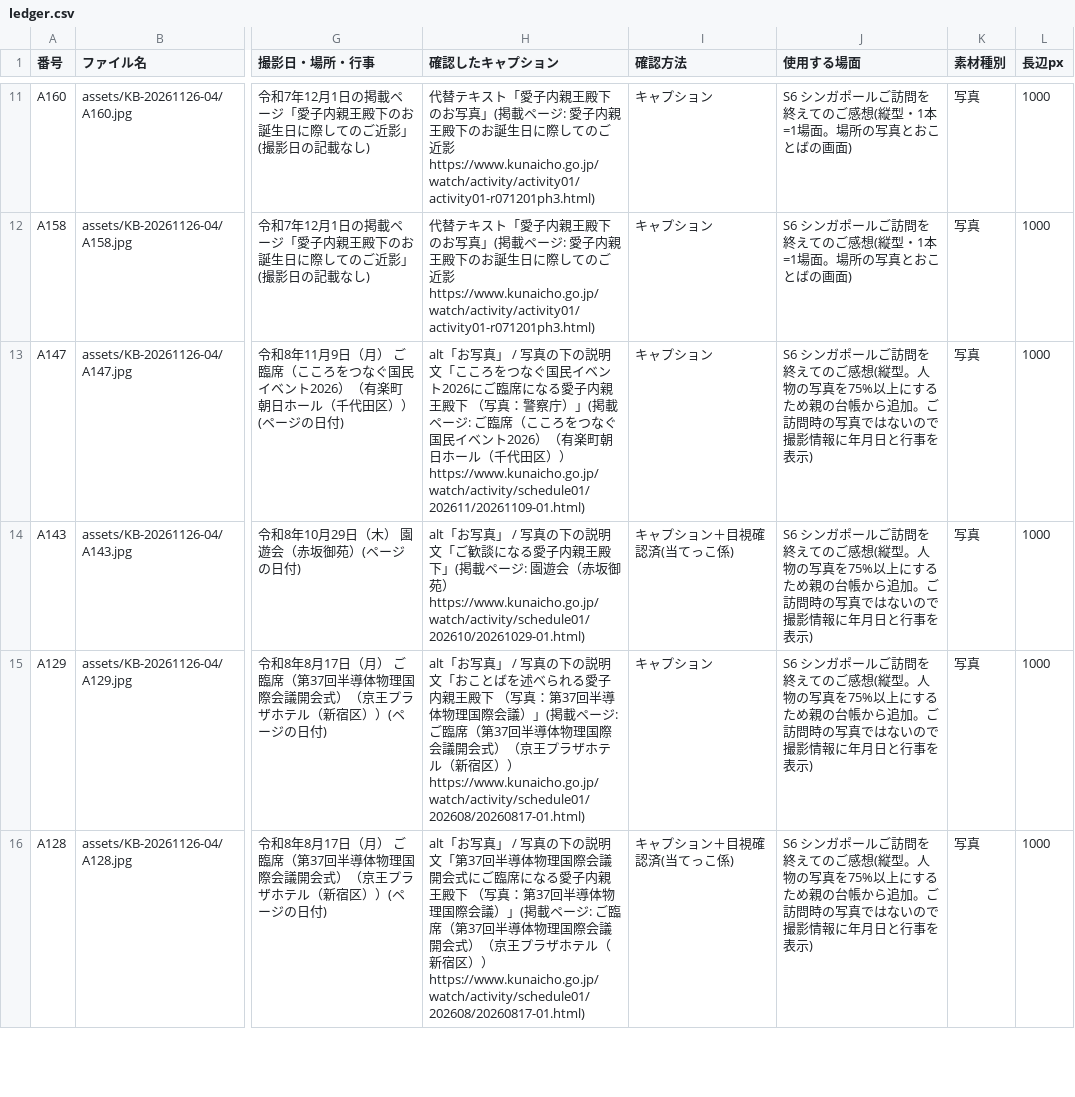
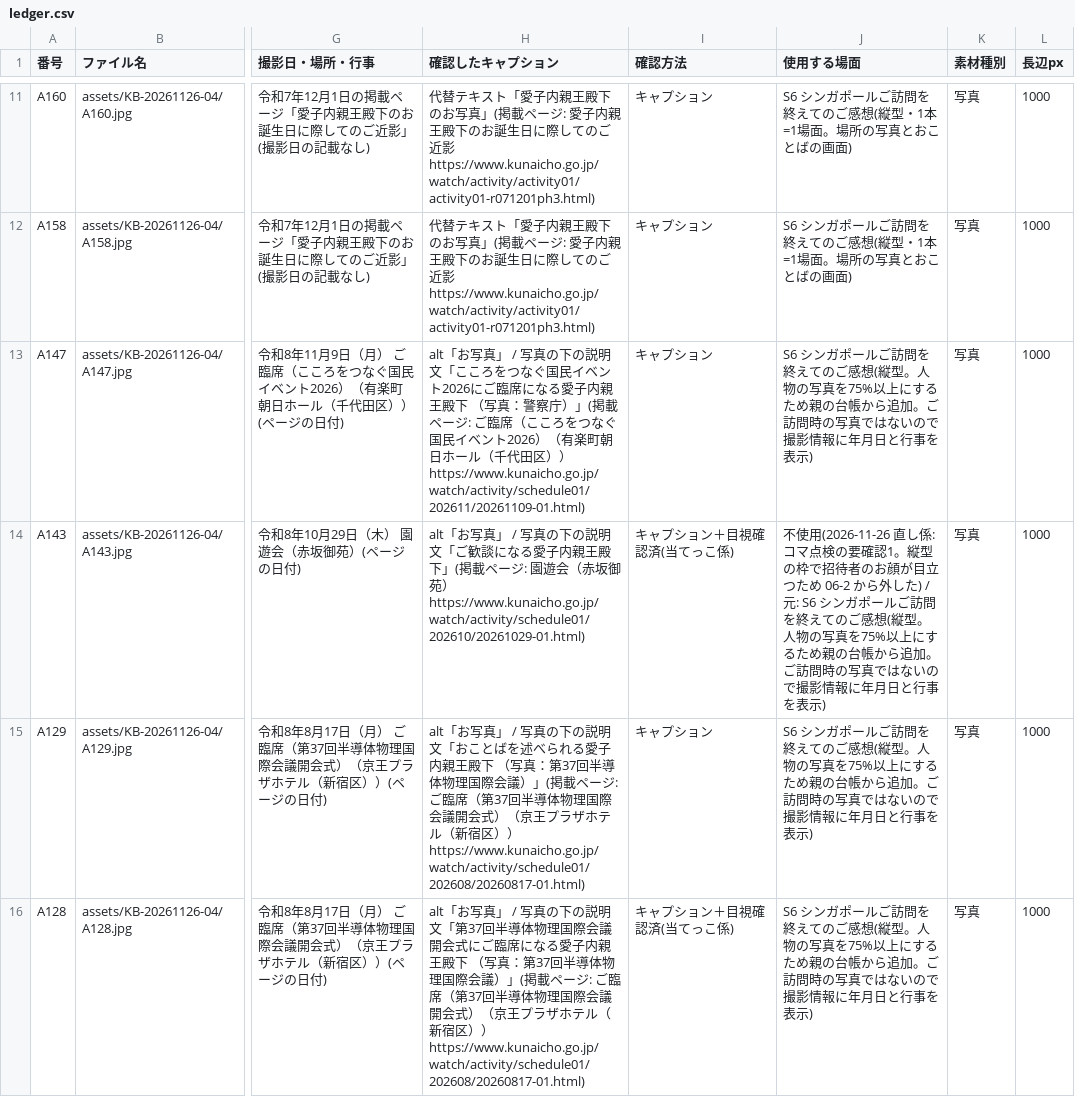
Before and after one commit to aiichirouarakiaandacoltd-bit/-, a CSV file: projects/KB-20261126-04/ledger.csv, drawn as a sheet; only a part is shown, gaps mark what is left out; the diff covers the shown part only; the diff names each change by its address in the sheet, - before the commit and + after, or states it on an @@ line.

```diff
--- a/projects/KB-20261126-04/ledger.csv
+++ b/projects/KB-20261126-04/ledger.csv
-J14 (使用する場面): S6 シンガ…
+J14 (使用する場面): 不使用(2026-11-26 直し係: コマ点検の要確認1。縦型の枠で招待者のお顔が目立つため 06-2 から外した) / 元: S6 シンガ…
```
Also changed, not shown: 2 added rows and 1 edited cell elsewhere in this file, projects/KB-20261126-02/ledger.csv, 9 other files.
